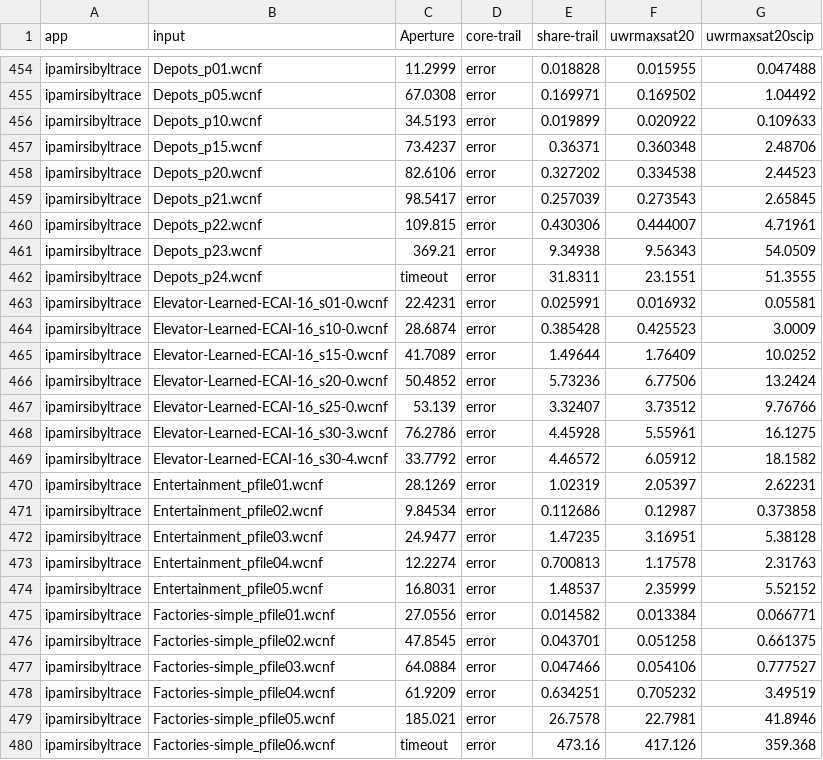
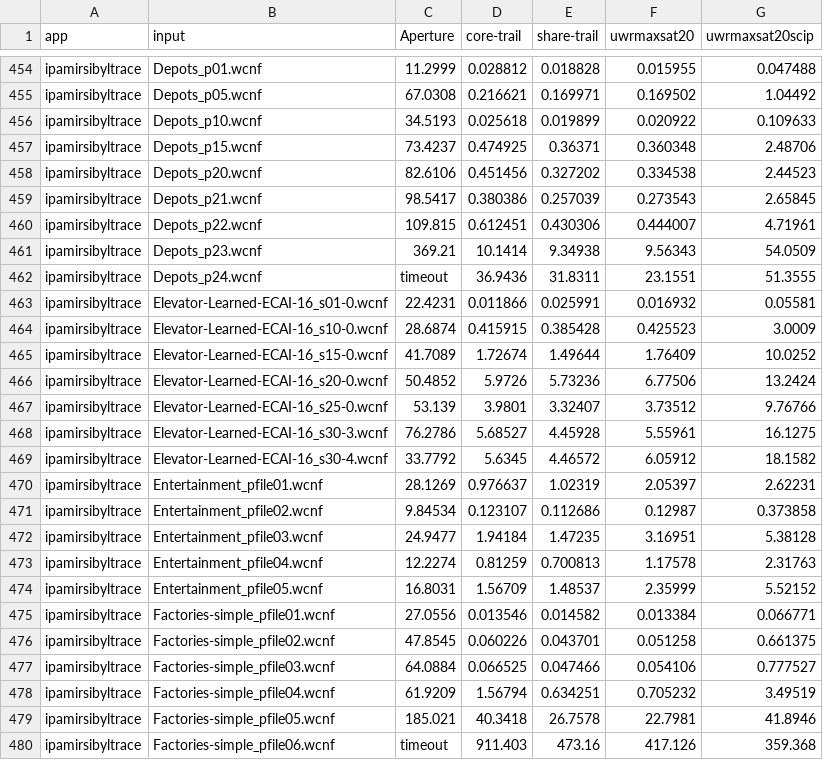
Before and after one commit to maxsat-evaluations/ipamir, a CSV file: mse26/results.csv, drawn as a sheet; only a part is shown, gaps mark what is left out; the diff covers the shown part only; the diff names each change by its address in the sheet, - before the commit and + after, or states it on an @@ line.

```diff
--- a/mse26/results.csv
+++ b/mse26/results.csv
-D454 (core-trail): error
+D454 (core-trail): 0.028812
-D455 (core-trail): error
+D455 (core-trail): 0.216621
-D456 (core-trail): error
+D456 (core-trail): 0.025618
-D457 (core-trail): error
+D457 (core-trail): 0.474925
-D458 (core-trail): error
+D458 (core-trail): 0.451456
-D459 (core-trail): error
+D459 (core-trail): 0.380386
-D460 (core-trail): error
+D460 (core-trail): 0.612451
-D461 (core-trail): error
+D461 (core-trail): 10.1414
-D462 (core-trail): error
+D462 (core-trail): 36.9436
-D463 (core-trail): error
+D463 (core-trail): 0.011866
-D464 (core-trail): error
+D464 (core-trail): 0.415915
-D465 (core-trail): error
+D465 (core-trail): 1.72674
-D466 (core-trail): error
+D466 (core-trail): 5.9726
-D467 (core-trail): error
+D467 (core-trail): 3.9801
-D468 (core-trail): error
+D468 (core-trail): 5.68527
-D469 (core-trail): error
+D469 (core-trail): 5.6345
-D470 (core-trail): error
+D470 (core-trail): 0.976637
-D471 (core-trail): error
+D471 (core-trail): 0.123107
-D472 (core-trail): error
+D472 (core-trail): 1.94184
-D473 (core-trail): error
+D473 (core-trail): 0.81259
-D474 (core-trail): error
+D474 (core-trail): 1.56709
-D475 (core-trail): error
+D475 (core-trail): 0.013546
-D476 (core-trail): error
+D476 (core-trail): 0.060226
-D477 (core-trail): error
+D477 (core-trail): 0.066525
-D478 (core-trail): error
+D478 (core-trail): 1.56794
-D479 (core-trail): error
+D479 (core-trail): 40.3418
-D480 (core-trail): error
+D480 (core-trail): 911.403
```
Also changed, not shown: 95 edited cells elsewhere in this file, 2 other files.
